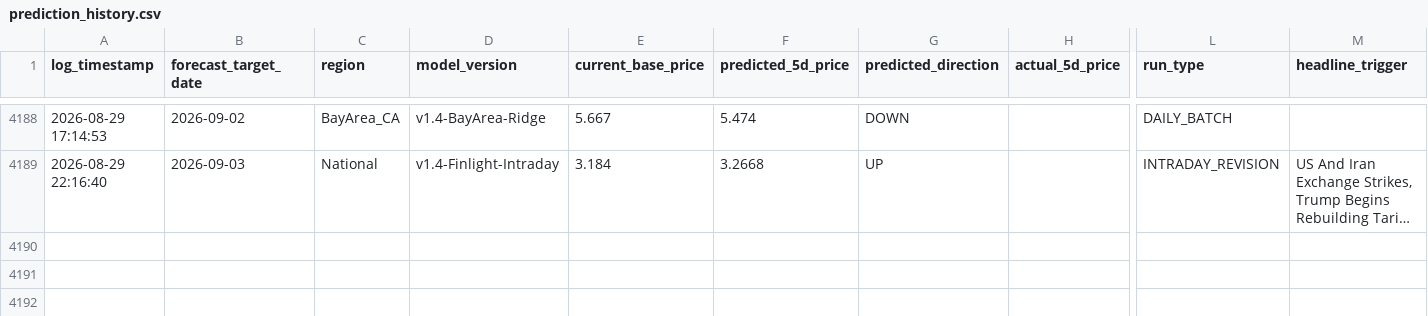
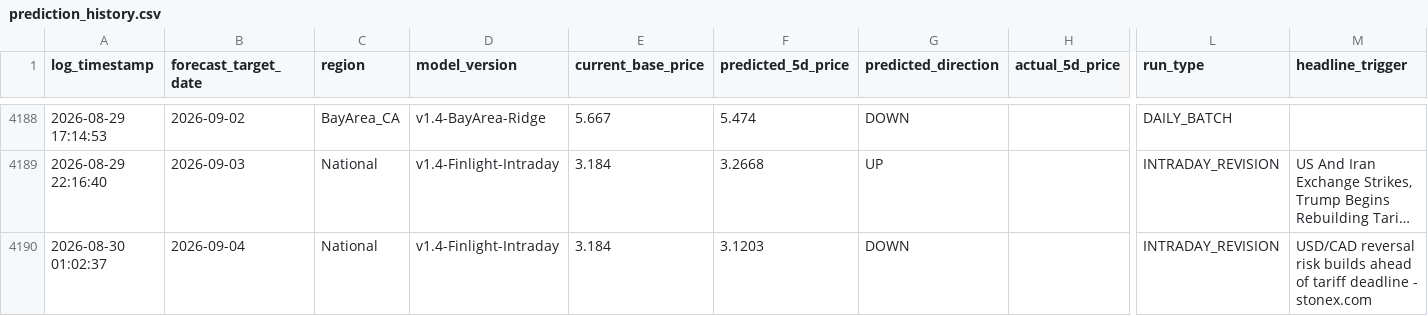
Before and after one commit to KoshiirRa/midgley, a CSV file: data/prediction_history.csv, drawn as a sheet; only a part is shown, gaps mark what is left out; long unchanged cells end in …; rows hold the shown columns only; the diff names each change by its address in the sheet, - before the commit and + after, or states it on an @@ line.

```diff
--- a/data/prediction_history.csv
+++ b/data/prediction_history.csv
+row 4190: 2026-08-30 01:02:37 | 2026-09-04 | National | v1.4-Finlight-Intraday | 3.184 | 3.1203 | DOWN |  | INTRADAY_REVISION | USD/CAD reversal risk builds ahead of tariff deadline - stonex.com
```
Also changed, not shown: 12 other files.
